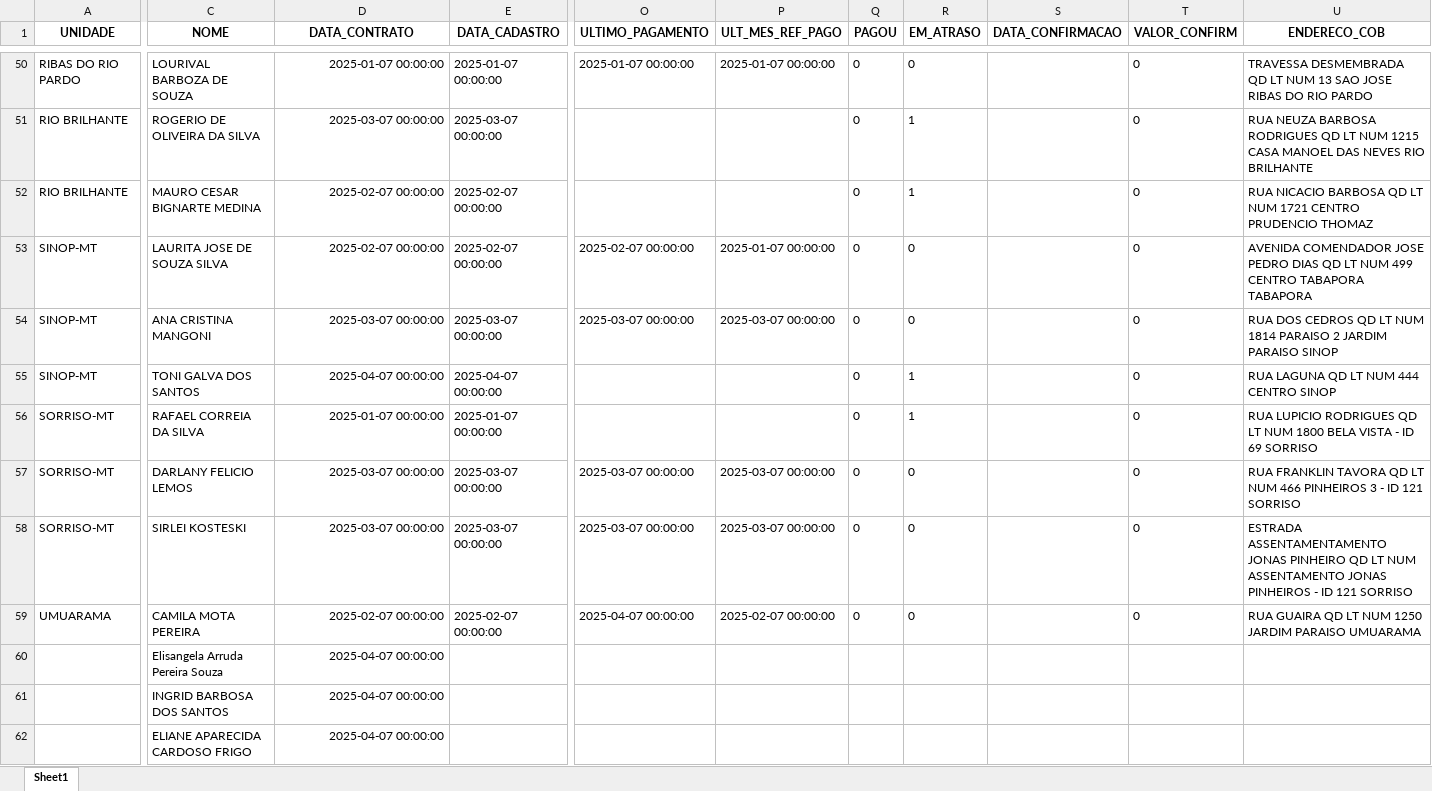
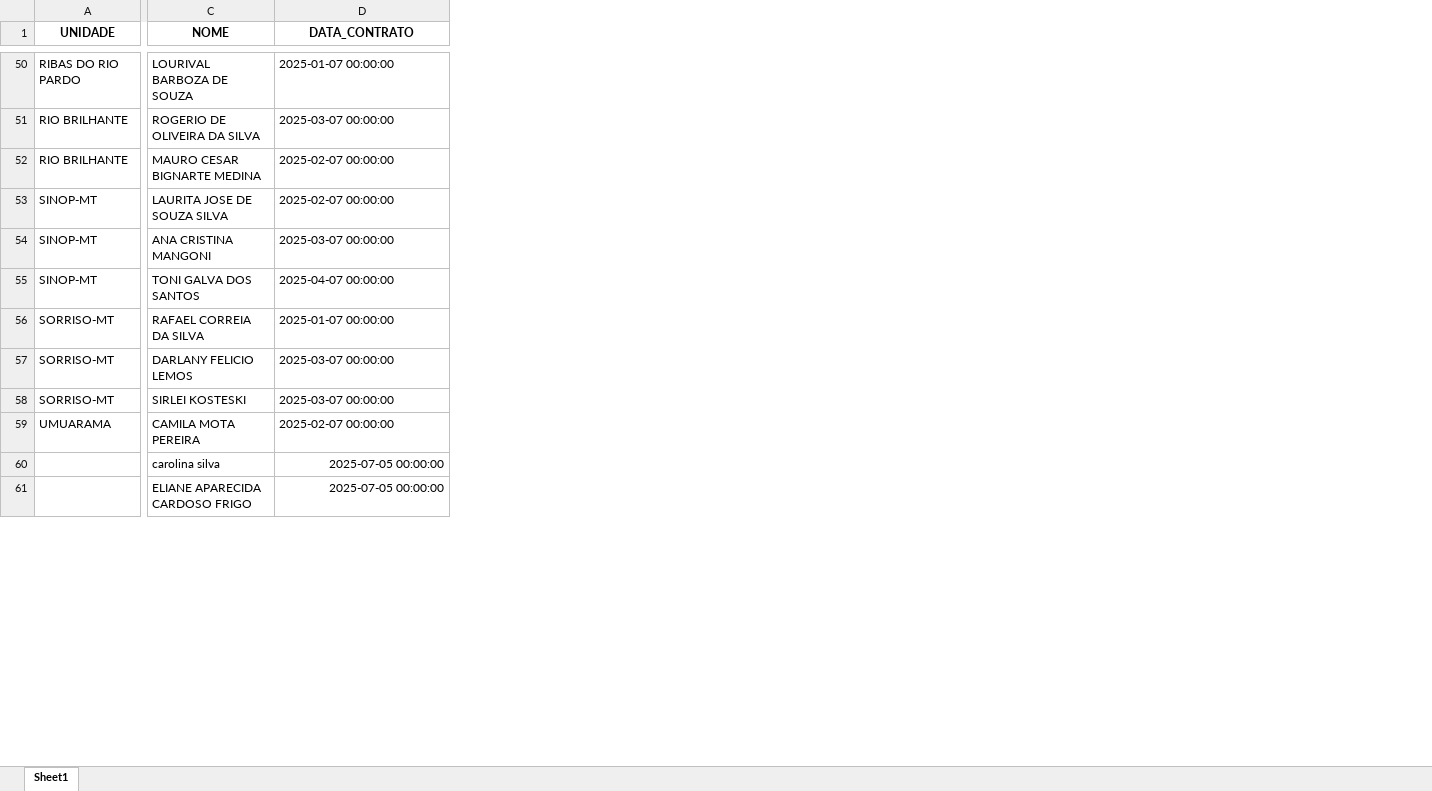
Before and after one commit to itstakas/Projeto_Vendas, an Excel workbook: backend/uploads_app/resultado.xlsx, sheet Sheet1, drawn as a sheet; only a part is shown, gaps mark what is left out; values as stored, in another font and other column widths than the file's, no borders; removed rows and columns are numbered as before the commit, all else as after; rows hold the shown columns only; the diff covers the shown part only; the diff names each change by its address in the sheet, - before the commit and + after, or states it on an @@ line.

Commit message:
DATAS CORRETAS

```diff
--- a/backend/uploads_app/resultado.xlsx (sheet Sheet1)
+++ b/backend/uploads_app/resultado.xlsx (sheet Sheet1)
-column E (DATA_CADASTRO), rows 50-59: 2025-01-07 00:00:00 | 2025-03-07 00:00:00 | 2025-02-07 00:00:00 | 2025-02-07 00:00:00 | 2025-03-07 00:00:00 | 2025-04-07 00:00:00 | 2025-01-07 00:00:00 | 2025-03-07 00:00:00 | 2025-03-07 00:00:00 | 2025-02-07 00:00:00
-column O (ULTIMO_PAGAMENTO), rows 50-59: 2025-01-07 00:00:00 |  |  | 2025-02-07 00:00:00 | 2025-03-07 00:00:00 |  |  | 2025-03-07 00:00:00 | 2025-03-07 00:00:00 | 2025-04-07 00:00:00
-column P (ULT_MES_REF_PAGO), rows 50-59: 2025-01-07 00:00:00 |  |  | 2025-01-07 00:00:00 | 2025-03-07 00:00:00 |  |  | 2025-03-07 00:00:00 | 2025-03-07 00:00:00 | 2025-02-07 00:00:00
-column Q (PAGOU), rows 50-59: all 0
-column R (EM_ATRASO), rows 50-59: 0 | 1 | 1 | 0 | 0 | 1 | 1 | 0 | 0 | 0
-column S (DATA_CONFIRMACAO), empty
-column T (VALOR_CONFIRM), rows 50-59: all 0
-column U (ENDERECO_COB), rows 50-59: TRAVESSA DESMEMBRADA QD LT NUM 13 SAO JOSE RIBAS DO RIO PARDO | RUA NEUZA BARBOSA RODRIGUES QD LT NUM 1215 CASA MANOEL DAS NEVES RIO BRILHANTE | RUA NICACIO BARBOSA QD LT NUM 1721 CENTRO PRUDENCIO THOMAZ | AVENIDA COMENDADOR JOSE PEDRO DIAS QD LT NUM 499 CENTRO TABAPORA TABAPORA | RUA DOS CEDROS QD LT NUM 1814 PARAISO 2 JARDIM PARAISO SINOP | RUA LAGUNA QD LT NUM 444 CENTRO SINOP | RUA LUPICIO RODRIGUES QD LT NUM 1800 BELA VISTA - ID 69 SORRISO | RUA FRANKLIN TAVORA QD LT NUM 466 PINHEIROS 3 - ID 121 SORRISO | ESTRADA ASSENTAMENTAMENTO JONAS PINHEIRO QD LT NUM ASSENTAMENTO JONAS PINHEIROS - ID 121 SORRISO | RUA GUAIRA QD LT NUM 1250 JARDIM PARAISO UMUARAMA
-D50:D59 alignment: right
+D50:D59 alignment: left
-row 60:  | Elisangela Arruda Pereira Souza | 2025-04-07 00:00:00
-row 61:  | INGRID BARBOSA DOS SANTOS | 2025-04-07 00:00:00
+row 60:  | carolina silva | 2025-07-05 00:00:00
-D61 (DATA_CONTRATO): 2025-04-07 00:00:00
+D61 (DATA_CONTRATO): 2025-07-05 00:00:00
```
Also changed, not shown: 6 added rows, 195 removed rows, 101 edited cells and cell formats elsewhere in this sheet, 4 other files.
